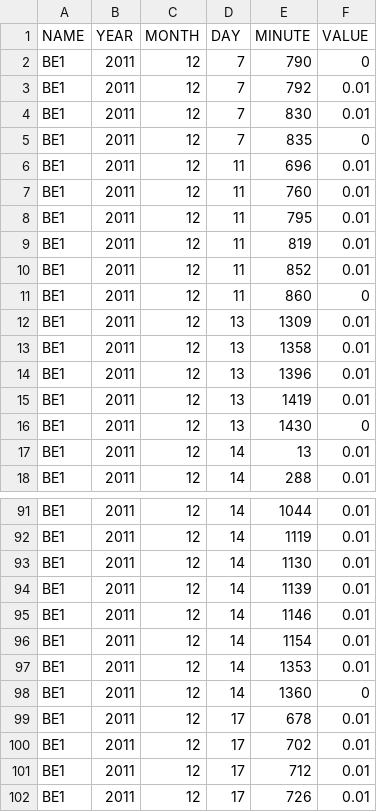
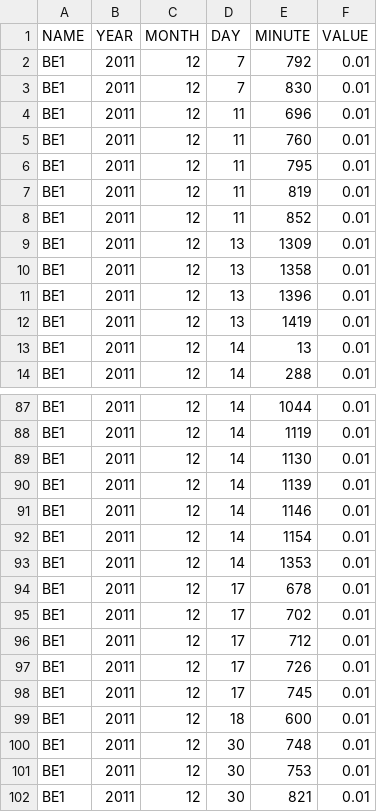
Before and after one commit to USGS-R/Rainmaker, a CSV file: data/Cooperator.csv, drawn as a sheet; only a part is shown, gaps mark what is left out; the shorter side is filled out with more unchanged rows.

```diff
--- a/data/Cooperator.csv
+++ b/data/Cooperator.csv
@@ -1,6 +1,4 @@
 NAME,YEAR,MONTH,DAY,MINUTE,VALUE
-BE1,2011,12,7,790,0
 BE1,2011,12,7,792,0.01
 BE1,2011,12,7,830,0.01
-BE1,2011,12,7,835,0
 BE1,2011,12,11,696,0.01
@@ -10,3 +8,2 @@ BE1,2011,12,11,819,0.01
 BE1,2011,12,11,852,0.01
-BE1,2011,12,11,860,0
 BE1,2011,12,13,1309,0.01
@@ -15,3 +12,2 @@ BE1,2011,12,13,1396,0.01
 BE1,2011,12,13,1419,0.01
-BE1,2011,12,13,1430,0
 BE1,2011,12,14,13,0.01
@@ -97,3 +93,2 @@ BE1,2011,12,14,1154,0.01
 BE1,2011,12,14,1353,0.01
-BE1,2011,12,14,1360,0
 BE1,2011,12,17,678,0.01
```
Also changed, not shown: data/test_data_ones.csv, 3 other files.
